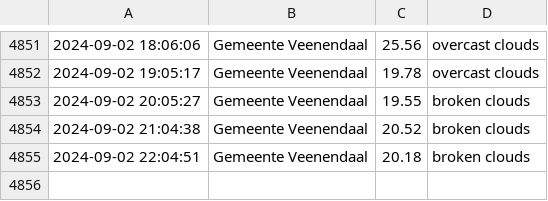
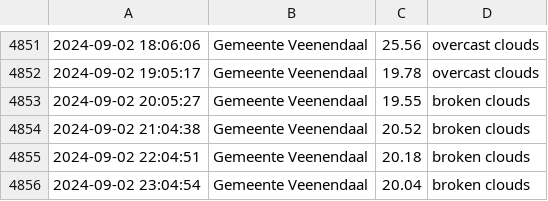
Before and after one commit to drikusroor/weather-archive, a CSV file: archive/Veenendaal_2024.csv, drawn as a sheet; only a part is shown, gaps mark what is left out.

```diff
--- a/archive/Veenendaal_2024.csv
+++ b/archive/Veenendaal_2024.csv
@@ -4855 +4855,2 @@
 2024-09-02 22:04:51,Gemeente Veenendaal,20.18,broken clouds
+2024-09-02 23:04:54,Gemeente Veenendaal,20.04,broken clouds
```
Also changed, not shown: 2 other files.
